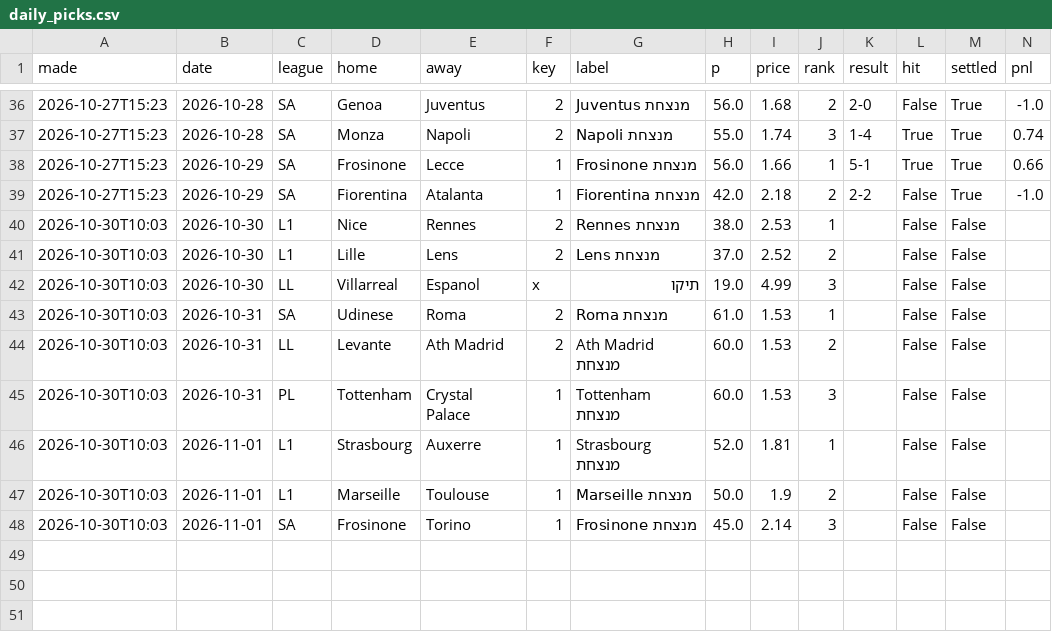
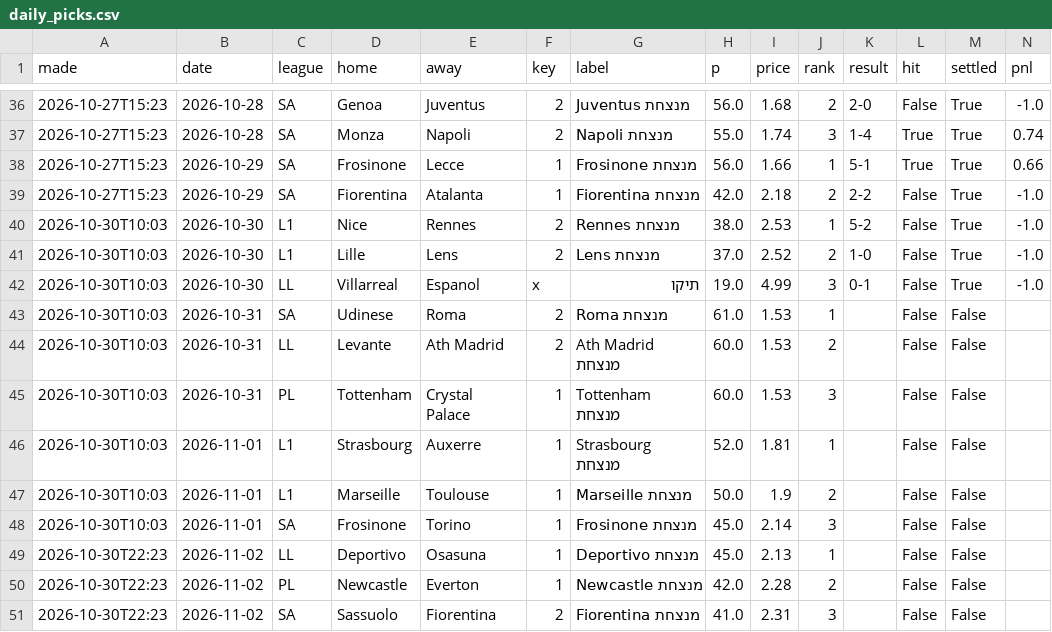
Before and after one commit to itzik200592-byte/score-oracle, a CSV file: data/daily_picks.csv, drawn as a sheet; only a part is shown, gaps mark what is left out.

```diff
--- a/data/daily_picks.csv
+++ b/data/daily_picks.csv
@@ -39,5 +39,5 @@ made,date,league,home,away,key,label,p,price,rank,result,hit,settled,pnl
 2026-10-27T15:23,2026-10-29,SA,Fiorentina,Atalanta,1,Fiorentina מנצחת,42.0,2.18,2,2-2,False,True,-1.0
-2026-10-30T10:03,2026-10-30,L1,Nice,Rennes,2,Rennes מנצחת,38.0,2.53,1,,False,False,
-2026-10-30T10:03,2026-10-30,L1,Lille,Lens,2,Lens מנצחת,37.0,2.52,2,,False,False,
-2026-10-30T10:03,2026-10-30,LL,Villarreal,Espanol,x,תיקו,19.0,4.99,3,,False,False,
+2026-10-30T10:03,2026-10-30,L1,Nice,Rennes,2,Rennes מנצחת,38.0,2.53,1,5-2,False,True,-1.0
+2026-10-30T10:03,2026-10-30,L1,Lille,Lens,2,Lens מנצחת,37.0,2.52,2,1-0,False,True,-1.0
+2026-10-30T10:03,2026-10-30,LL,Villarreal,Espanol,x,תיקו,19.0,4.99,3,0-1,False,True,-1.0
 2026-10-30T10:03,2026-10-31,SA,Udinese,Roma,2,Roma מנצחת,61.0,1.53,1,,False,False,
@@ -48 +48,4 @@ made,date,league,home,away,key,label,p,price,rank,result,hit,settled,pnl
 2026-10-30T10:03,2026-11-01,SA,Frosinone,Torino,1,Frosinone מנצחת,45.0,2.14,3,,False,False,
+2026-10-30T22:23,2026-11-02,LL,Deportivo,Osasuna,1,Deportivo מנצחת,45.0,2.13,1,,False,False,
+2026-10-30T22:23,2026-11-02,PL,Newcastle,Everton,1,Newcastle מנצחת,42.0,2.28,2,,False,False,
+2026-10-30T22:23,2026-11-02,SA,Sassuolo,Fiorentina,2,Fiorentina מנצחת,41.0,2.31,3,,False,False,
```
Also changed, not shown: data/ledger.csv, 2 other files.
